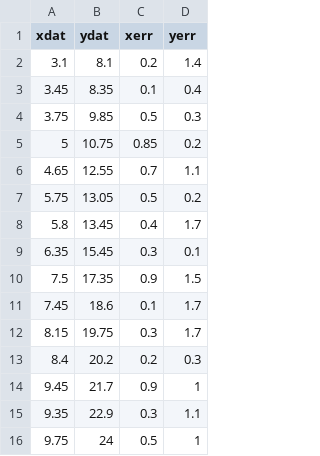
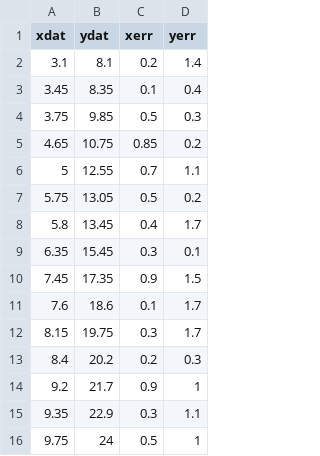
Before and after one commit to ngc6309/OU-Electron, a CSV file: line_data.csv, drawn as a sheet.

Commit message:
Add files via upload

```diff
--- a/line_data.csv
+++ b/line_data.csv
@@ -4,4 +4,4 @@
 3.75,9.85,0.5,0.3
-5,10.75,0.85,0.2
-4.65,12.55,0.7,1.1
+4.65,10.75,0.85,0.2
+5,12.55,0.7,1.1
 5.75,13.05,0.5,0.2
@@ -9,7 +9,7 @@
 6.35,15.45,0.3,0.1
-7.5,17.35,0.9,1.5
-7.45,18.6,0.1,1.7
+7.45,17.35,0.9,1.5
+7.6,18.6,0.1,1.7
 8.15,19.75,0.3,1.7
 8.4,20.2,0.2,0.3
-9.45,21.7,0.9,1
+9.2,21.7,0.9,1
 9.35,22.9,0.3,1.1
```
